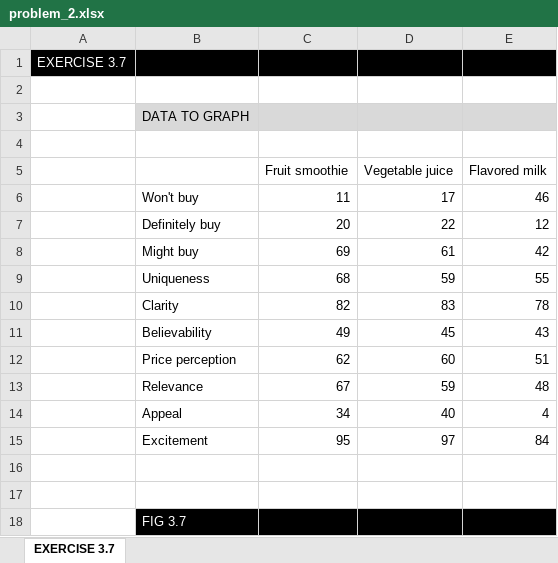
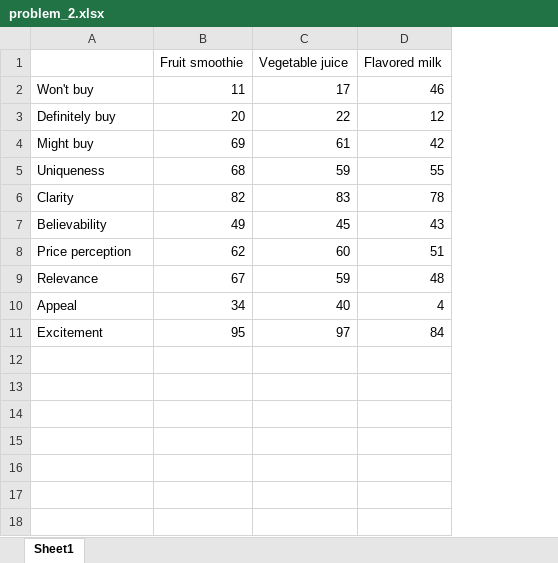
Before and after one commit to peyman886/Data_Visualization, an Excel workbook: HW2/problem_2.xlsx, sheet Sheet1, drawn as a sheet; values as stored, in another font and other column widths than the file's, no borders; charts and pictures not drawn; removed rows and columns are numbered as before the commit, all else as after; the diff names each change by its address in the sheet, - before the commit and + after, or states it on an @@ line.

```diff
--- a/HW2/problem_2.xlsx (sheet Sheet1)
+++ b/HW2/problem_2.xlsx (sheet Sheet1)
-sheet tab: EXERCISE 3.7
+sheet tab: Sheet1
-column A, empty
-row 1: EXERCISE 3.7
-row 2: (empty)
-row 3:  | DATA TO GRAPH
-row 4: (empty)
-row 16: (empty)
-row 17: (empty)
-row 18:  | FIG 3.7
```
Also changed, not shown: charts or pictures, HW2/problem_3.xlsx, HW2/problem_4.xlsx, 2 other files.
